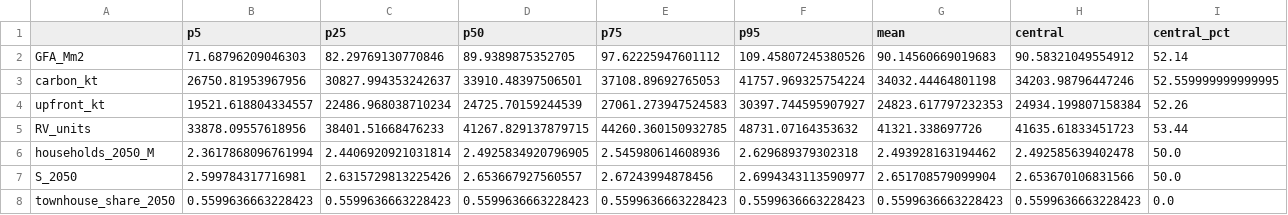
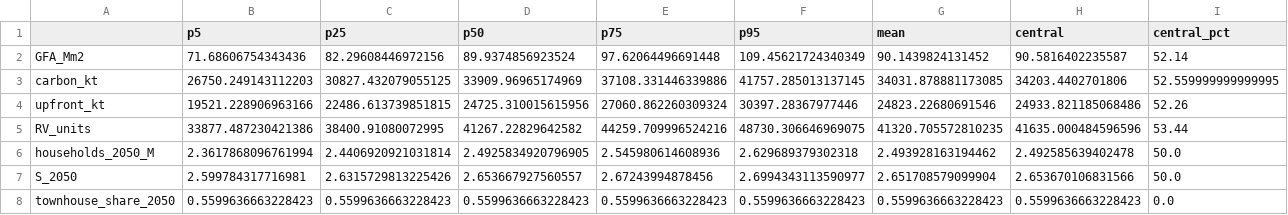
Before and after one commit to GerasimosChristoforatos/Pathway-Paper, a CSV file: outputs/montecarlo_summary_S2.csv, drawn as a sheet.

```diff
--- a/outputs/montecarlo_summary_S2.csv
+++ b/outputs/montecarlo_summary_S2.csv
@@ -1,6 +1,6 @@
 ,p5,p25,p50,p75,p95,mean,central,central_pct
-GFA_Mm2,71.68796209046303,82.29769130770846,89.9389875352705,97.62225947601112,109.45807245380526,90.14560669019683,90.58321049554912,52.14
-carbon_kt,26750.81953967956,30827.994353242637,33910.48397506501,37108.89692765053,41757.969325754224,34032.44464801198,34203.98796447246,52.559999999999995
-upfront_kt,19521.618804334557,22486.968038710234,24725.70159244539,27061.273947524583,30397.744595907927,24823.617797232353,24934.199807158384,52.26
-RV_units,33878.09557618956,38401.51668476233,41267.829137879715,44260.360150932785,48731.07164353632,41321.338697726,41635.61833451723,53.44
+GFA_Mm2,71.68606754343436,82.29608446972156,89.9374856923524,97.62064496691448,109.45621724340349,90.1439824131452,90.5816402235587,52.14
+carbon_kt,26750.249143112203,30827.432079055125,33909.96965174969,37108.331446339886,41757.285013137145,34031.878881173085,34203.4402701806,52.559999999999995
+upfront_kt,19521.228906963166,22486.613739851815,24725.310015615956,27060.862260309324,30397.28367977446,24823.22680691546,24933.821185068486,52.26
+RV_units,33877.487230421386,38400.91080072995,41267.22829642582,44259.709996524216,48730.306646969075,41320.705572810235,41635.000484596596,53.44
 households_2050_M,2.3617868096761994,2.4406920921031814,2.4925834920796905,2.545980614608936,2.629689379302318,2.493928163194462,2.492585639402478,50.0
```
Also changed, not shown: outputs/montecarlo_annual.csv, outputs/montecarlo_annual_S2.csv, 16 other files.
